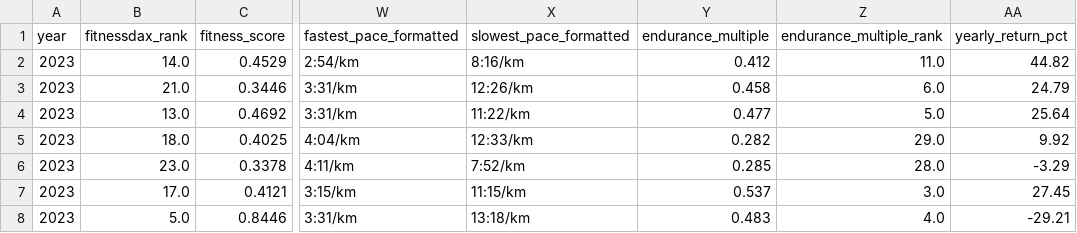
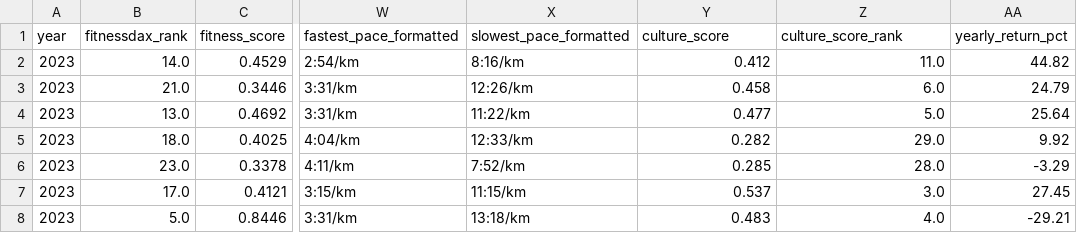
Before and after one commit to TIzumMO/fitnessdax, a CSV file: output/fitnessdax_final.csv, drawn as a sheet; only a part is shown, gaps mark what is left out; the diff names each change by its address in the sheet, - before the commit and + after, or states it on an @@ line.

```diff
--- a/output/fitnessdax_final.csv
+++ b/output/fitnessdax_final.csv
-Y1: endurance_multiple
+Y1: culture_score
-Z1: endurance_multiple_rank
+Z1: culture_score_rank
```
Also changed, not shown: company_aliases.csv, output/fitnessdax_ranking_by_year.csv, 7 other files.
